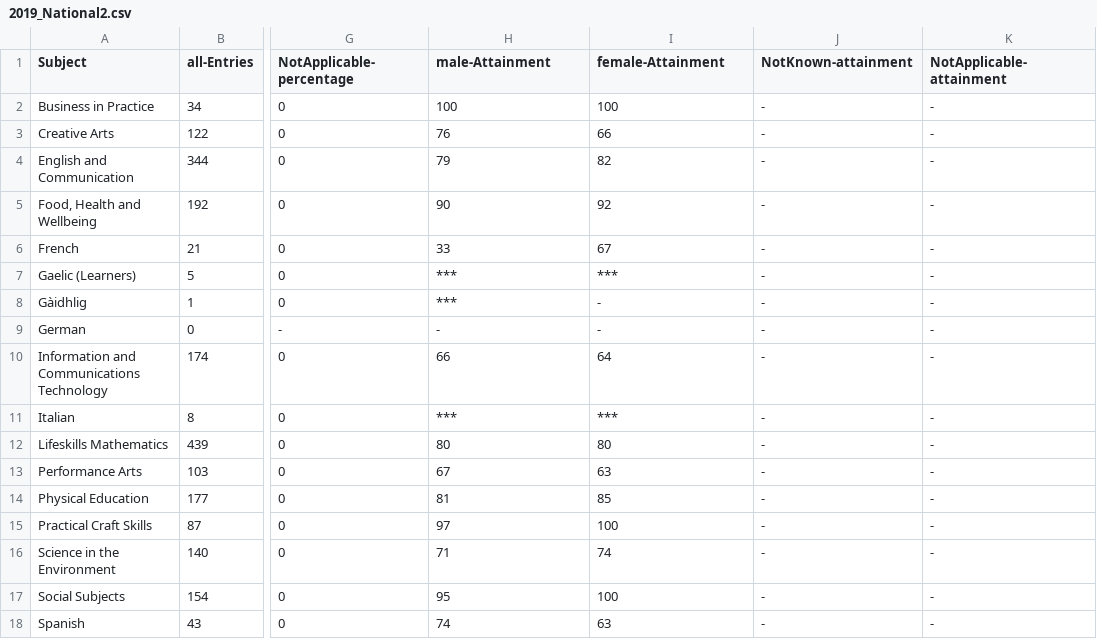
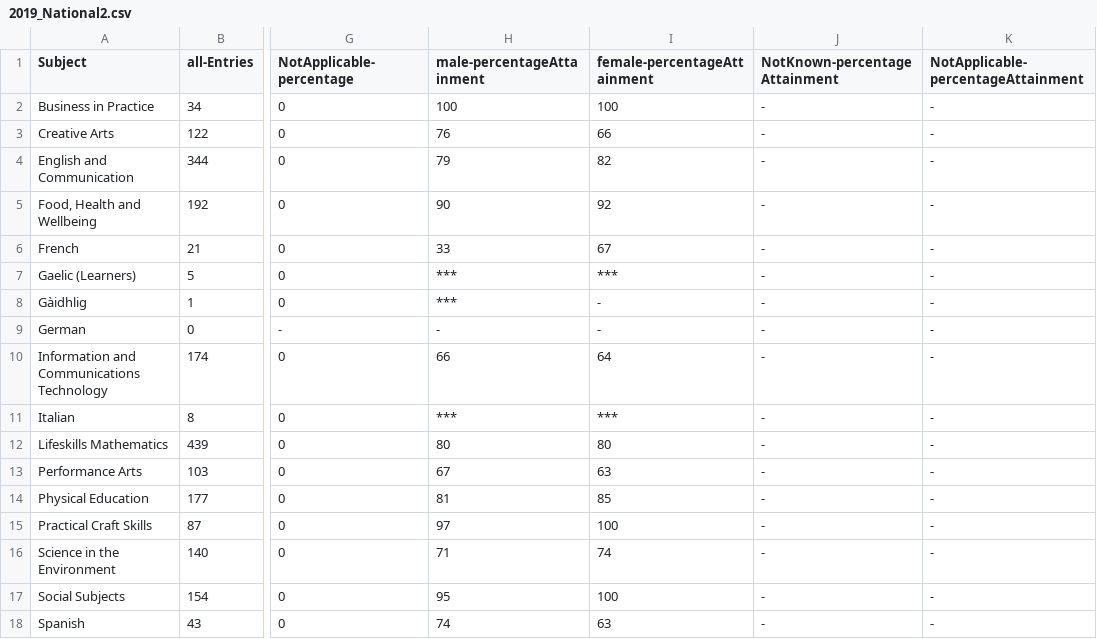
Before and after one commit to aba-sah/sta-it402-dresscode, a CSV file: data/2019_National2.csv, drawn as a sheet; only a part is shown, gaps mark what is left out; the diff names each change by its address in the sheet, - before the commit and + after, or states it on an @@ line.

```diff
--- a/data/2019_National2.csv
+++ b/data/2019_National2.csv
-H1: male-Attainment
+H1: male-percentageAttainment
-I1: female-Attainment
+I1: female-percentageAttainment
-J1: NotKnown-attainment
+J1: NotKnown-percentageAttainment
-K1: NotApplicable-attainment
+K1: NotApplicable-percentageAttainment
```
Also changed, not shown: data/2014_National2.csv, data/2015_National2.csv, 4 other files.
